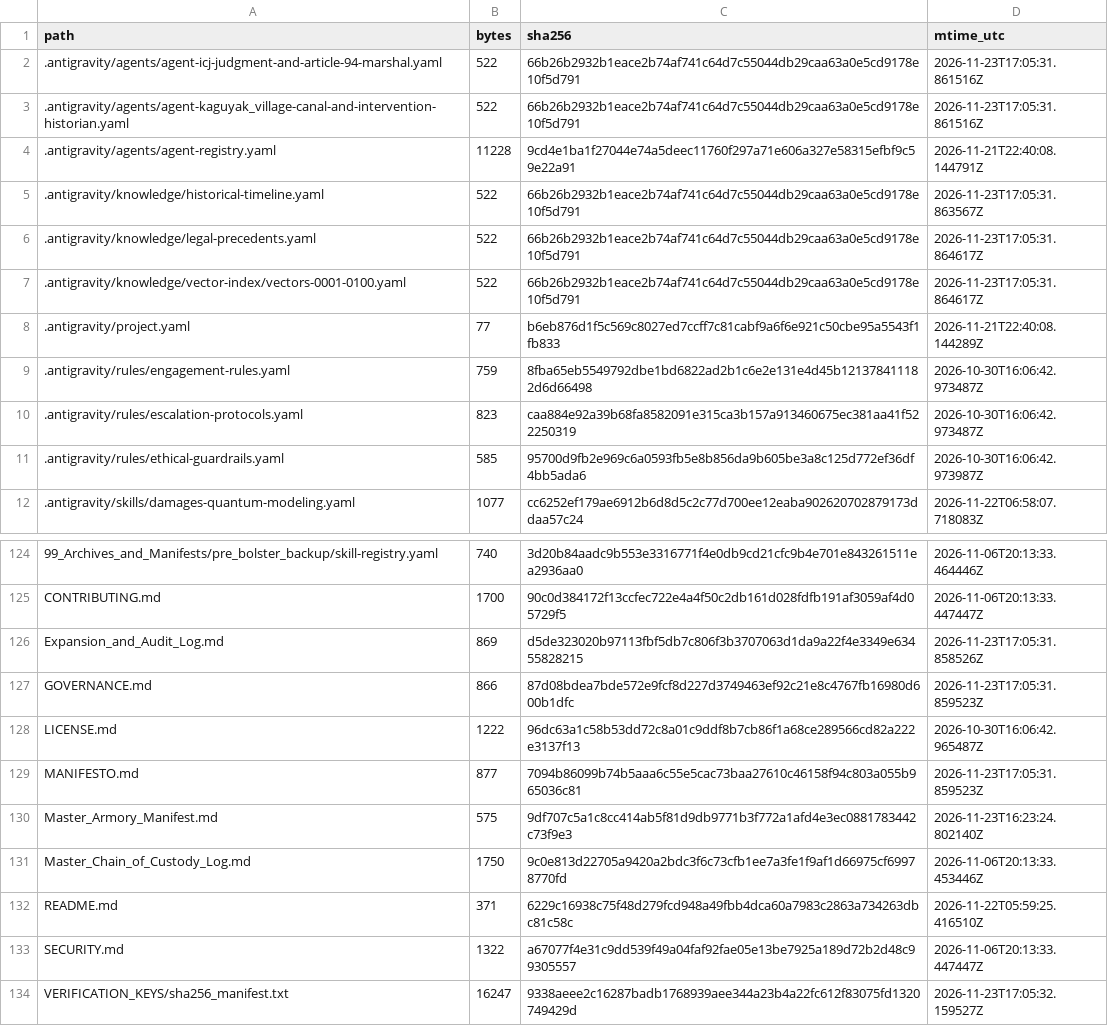
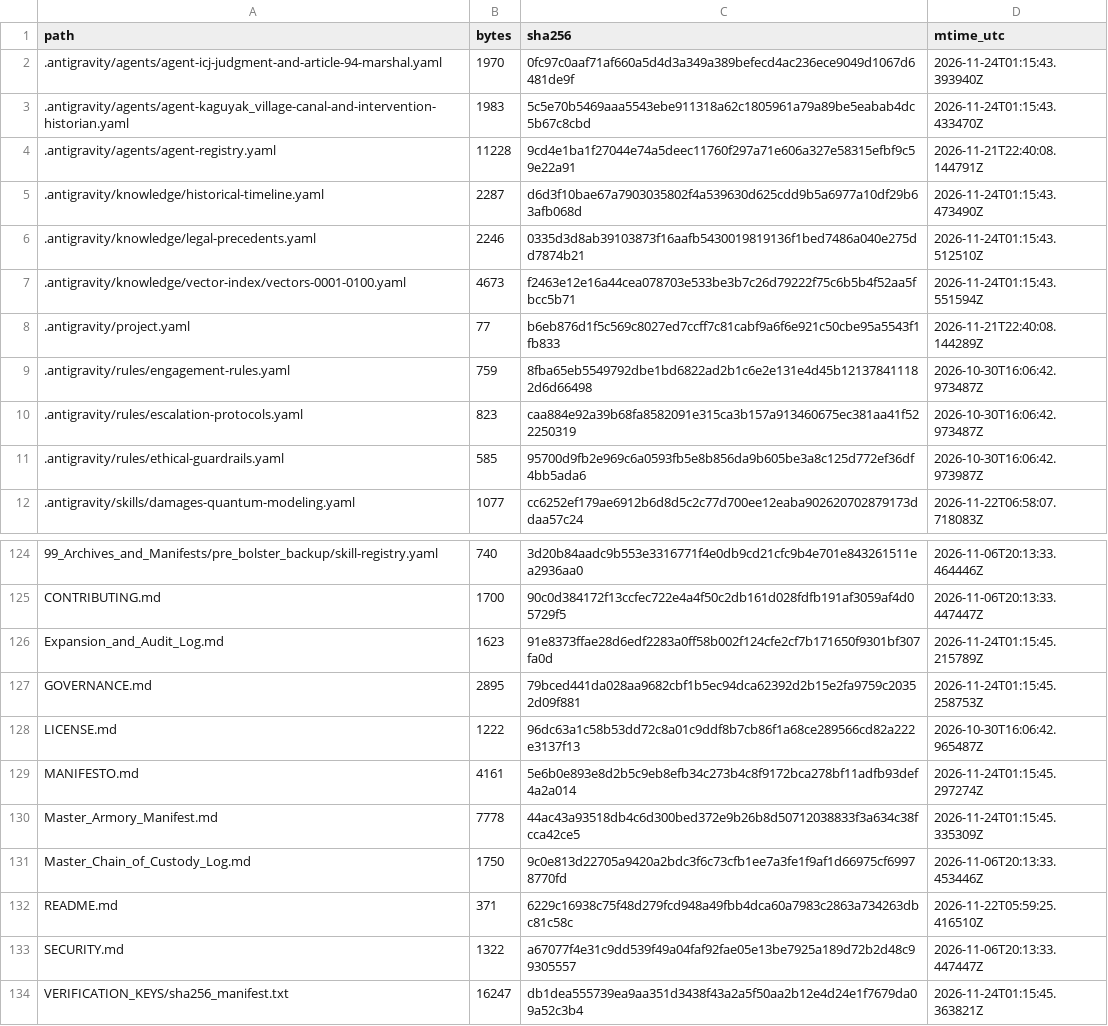
Before and after one commit to GlobalRestitutionAlliance/turtle-island-us-ak-kaguyak-village-master-litigation, a CSV file: 99_Archives_and_Manifests/MANIFEST_SHA256.csv, drawn as a sheet; only a part is shown, gaps mark what is left out; the diff covers the shown part only.

```diff
--- a/99_Archives_and_Manifests/MANIFEST_SHA256.csv
+++ b/99_Archives_and_Manifests/MANIFEST_SHA256.csv
@@ -1,8 +1,8 @@
 path,bytes,sha256,mtime_utc
-.antigravity/agents/agent-icj-judgment-and-article-94-marshal.yaml,522,66b26b2932b1eace2b74af741c64d7c55044db29caa63a0e5cd9178e10f5d791,2026-11-23T17:05:31.861516Z
-.antigravity/agents/agent-kaguyak_village-canal-and-intervention-historian.yaml,522,66b26b2932b1eace2b74af741c64d7c55044db29caa63a0e5cd9178e10f5d791,2026-11-23T17:05:31.861516Z
+.antigravity/agents/agent-icj-judgment-and-article-94-marshal.yaml,1970,0fc97c0aaf71af660a5d4d3a349a389befecd4ac236ece9049d1067d6481de9f,2026-11-24T01:15:43.393940Z
+.antigravity/agents/agent-kaguyak_village-canal-and-intervention-historian.yaml,1983,5c5e70b5469aaa5543ebe911318a62c1805961a79a89be5eabab4dc5b67c8cbd,2026-11-24T01:15:43.433470Z
 .antigravity/agents/agent-registry.yaml,11228,9cd4e1ba1f27044e74a5deec11760f297a71e606a327e58315efbf9c59e22a91,2026-11-21T22:40:08.144791Z
-.antigravity/knowledge/historical-timeline.yaml,522,66b26b2932b1eace2b74af741c64d7c55044db29caa63a0e5cd9178e10f5d791,2026-11-23T17:05:31.863567Z
-.antigravity/knowledge/legal-precedents.yaml,522,66b26b2932b1eace2b74af741c64d7c55044db29caa63a0e5cd9178e10f5d791,2026-11-23T17:05:31.864617Z
-.antigravity/knowledge/vector-index/vectors-0001-0100.yaml,522,66b26b2932b1eace2b74af741c64d7c55044db29caa63a0e5cd9178e10f5d791,2026-11-23T17:05:31.864617Z
+.antigravity/knowledge/historical-timeline.yaml,2287,d6d3f10bae67a7903035802f4a539630d625cdd9b5a6977a10df29b63afb068d,2026-11-24T01:15:43.473490Z
+.antigravity/knowledge/legal-precedents.yaml,2246,0335d3d8ab39103873f16aafb5430019819136f1bed7486a040e275dd7874b21,2026-11-24T01:15:43.512510Z
+.antigravity/knowledge/vector-index/vectors-0001-0100.yaml,4673,f2463e12e16a44cea078703e533be3b7c26d79222f75c6b5b4f52aa5fbcc5b71,2026-11-24T01:15:43.551594Z
 .antigravity/project.yaml,77,b6eb876d1f5c569c8027ed7ccff7c81cabf9a6f6e921c50cbe95a5543f1fb833,2026-11-21T22:40:08.144289Z
@@ -125,7 +125,7 @@ path,bytes,sha256,mtime_utc
 CONTRIBUTING.md,1700,90c0d384172f13ccfec722e4a4f50c2db161d028fdfb191af3059af4d05729f5,2026-11-06T20:13:33.447447Z
-Expansion_and_Audit_Log.md,869,d5de323020b97113fbf5db7c806f3b3707063d1da9a22f4e3349e63455828215,2026-11-23T17:05:31.858526Z
-GOVERNANCE.md,866,87d08bdea7bde572e9fcf8d227d3749463ef92c21e8c4767fb16980d600b1dfc,2026-11-23T17:05:31.859523Z
+Expansion_and_Audit_Log.md,1623,91e8373ffae28d6edf2283a0ff58b002f124cfe2cf7b171650f9301bf307fa0d,2026-11-24T01:15:45.215789Z
+GOVERNANCE.md,2895,79bced441da028aa9682cbf1b5ec94dca62392d2b15e2fa9759c20352d09f881,2026-11-24T01:15:45.258753Z
 LICENSE.md,1222,96dc63a1c58b53dd72c8a01c9ddf8b7cb86f1a68ce289566cd82a222e3137f13,2026-10-30T16:06:42.965487Z
-MANIFESTO.md,877,7094b86099b74b5aaa6c55e5cac73baa27610c46158f94c803a055b965036c81,2026-11-23T17:05:31.859523Z
-Master_Armory_Manifest.md,575,9df707c5a1c8cc414ab5f81d9db9771b3f772a1afd4e3ec0881783442c73f9e3,2026-11-23T16:23:24.802140Z
+MANIFESTO.md,4161,5e6b0e893e8d2b5c9eb8efb34c273b4c8f9172bca278bf11adfb93def4a2a014,2026-11-24T01:15:45.297274Z
+Master_Armory_Manifest.md,7778,44ac43a93518db4c6d300bed372e9b26b8d50712038833f3a634c38fcca42ce5,2026-11-24T01:15:45.335309Z
 Master_Chain_of_Custody_Log.md,1750,9c0e813d22705a9420a2bdc3f6c73cfb1ee7a3fe1f9af1d66975cf69978770fd,2026-11-06T20:13:33.453446Z
@@ -133,2 +133,2 @@ README.md,371,6229c16938c75f48d279fcd948a49fbb4dca60a7983c2863a734263dbc81c58c,2
 SECURITY.md,1322,a67077f4e31c9dd539f49a04faf92fae05e13be7925a189d72b2d48c99305557,2026-11-06T20:13:33.447447Z
-VERIFICATION_KEYS/sha256_manifest.txt,16247,9338aeee2c16287badb1768939aee344a23b4a22fc612f83075fd1320749429d,2026-11-23T17:05:32.159527Z
+VERIFICATION_KEYS/sha256_manifest.txt,16247,db1dea555739ea9aa351d3438f43a2a5f50aa2b12e4d24e1f7679da09a52c3b4,2026-11-24T01:15:45.363821Z
```
Also changed, not shown: 81 edited cells elsewhere in this file, 37 other files.
